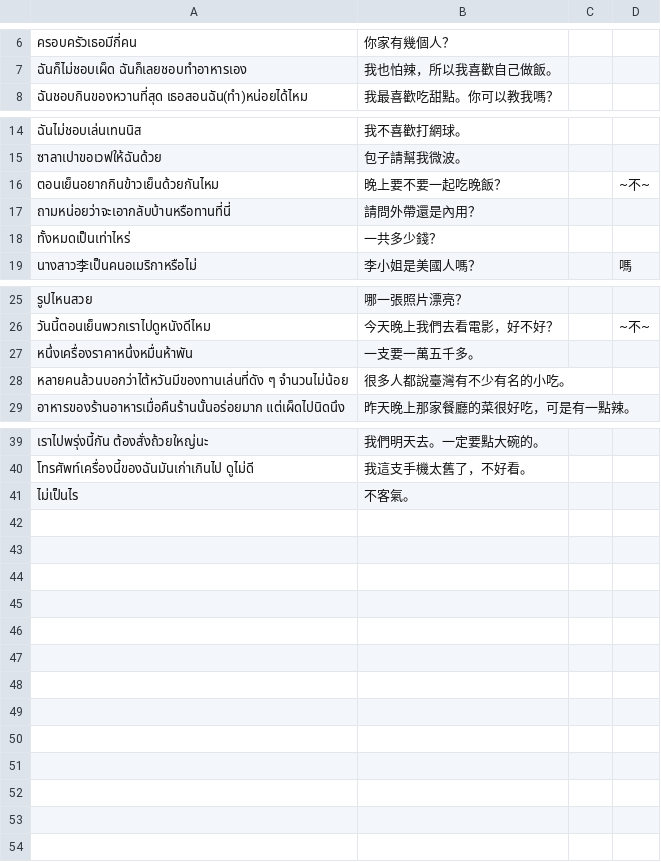
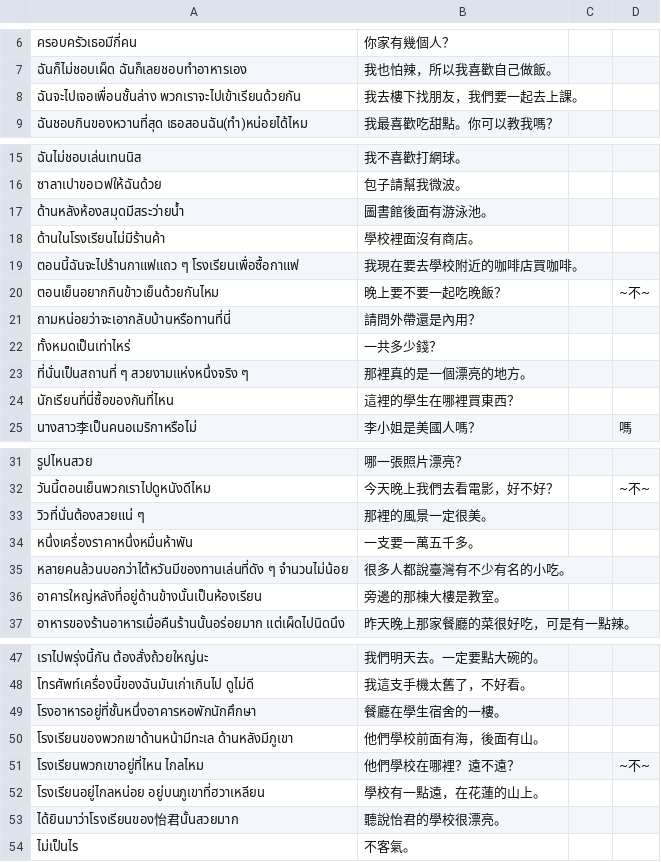
Before and after one commit to ponlawat-w/anki-collection, a CSV file: zhjz - 中文（句子） .csv, drawn as a sheet; only a part is shown, gaps mark what is left out; the diff names each change by its address in the sheet, - before the commit and + after, or states it on an @@ line.

```diff
--- a/zhjz - 中文（句子） .csv
+++ b/zhjz - 中文（句子） .csv
+row 8: ฉันจะไปเจอเพื่อนชั้นล่าง พวกเราจะไปเข้าเรียนด้วยกัน | 我去樓下找朋友，我們要一起去上課。
+row 17: ด้านหลังห้องสมุดมีสระว่ายน้ำ | 圖書館後面有游泳池。
+row 18: ด้านในโรงเรียนไม่มีร้านค้า | 學校裡面沒有商店。
+row 19: ตอนนี้ฉันจะไปร้านกาแฟแถว ๆ โรงเรียนเพื่อซื้อกาแฟ | 我現在要去學校附近的咖啡店買咖啡。
+row 23: ที่นั่นเป็นสถานที่ ๆ สวยงามแห่งหนึ่งจริง ๆ | 那裡真的是一個漂亮的地方。
+row 24: นักเรียนที่นี่ซื้อของกันที่ไหน | 這裡的學生在哪裡買東西？
+row 33: วิวที่นั่นต้องสวยแน่ ๆ | 那裡的風景一定很美。
+row 36: อาคารใหญ่หลังที่อยู่ด้านข้างนั้นเป็นห้องเรียน | 旁邊的那棟大樓是教室。
+row 49: โรงอาหารอยู่ที่ชั้นหนึ่งอาคารหอพักนักศึกษา | 餐廳在學生宿舍的一樓。
+row 50: โรงเรียนของพวกเขาด้านหน้ามีทะเล ด้านหลังมีภูเขา | 他們學校前面有海，後面有山。
+row 51: โรงเรียนพวกเขาอยู่ที่ไหน ไกลไหม | 他們學校在哪裡？遠不遠？ |  | ~不~
+row 52: โรงเรียนอยู่ไกลหน่อย อยู่บนภูเขาที่ฮวาเหลียน | 學校有一點遠，在花蓮的山上。
+row 53: ได้ยินมาว่าโรงเรียนของ怡君นั้นสวยมาก | 聽說怡君的學校很漂亮。
```
Also changed, not shown: esfr - Español (Frases).csv, esth - Español.csv, 9 other files.
